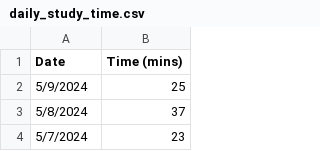
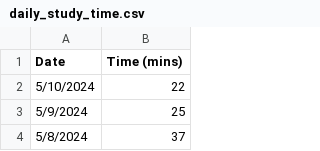
Before and after one commit to jhunschejones/jpdb_stats, a CSV file: data/daily_study_time.csv, drawn as a sheet; only a part is shown; the shorter side is filled out with more unchanged rows; the diff names each change by its address in the sheet, - before the commit and + after, or states it on an @@ line.

```diff
--- a/data/daily_study_time.csv
+++ b/data/daily_study_time.csv
+row 2: 5/10/2024 | 22
```
Also changed, not shown: 4 other files.
